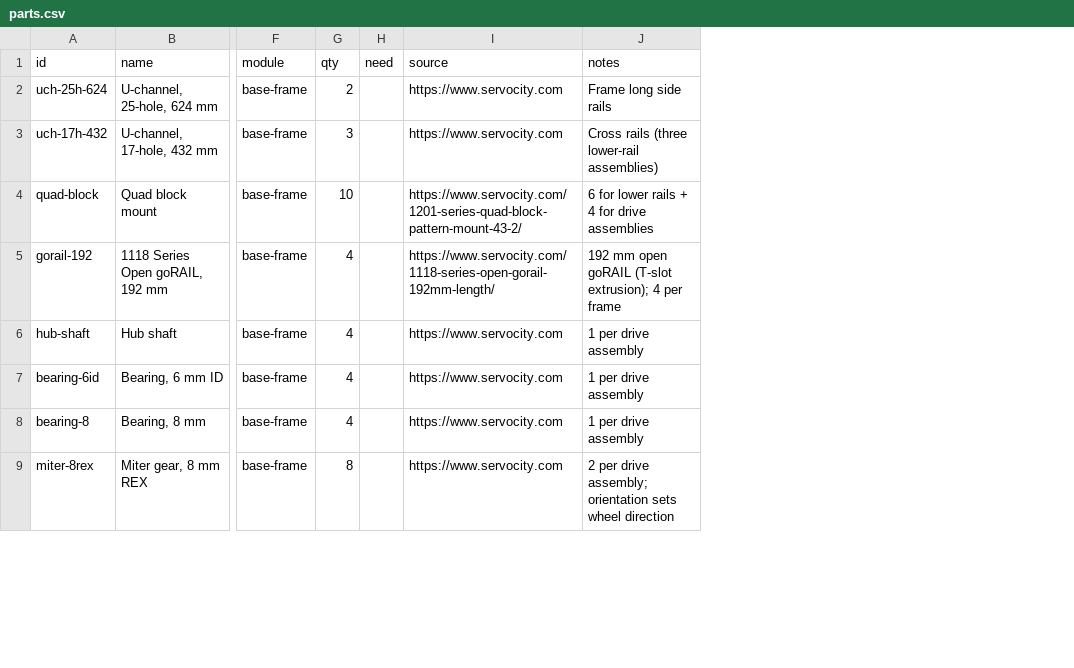
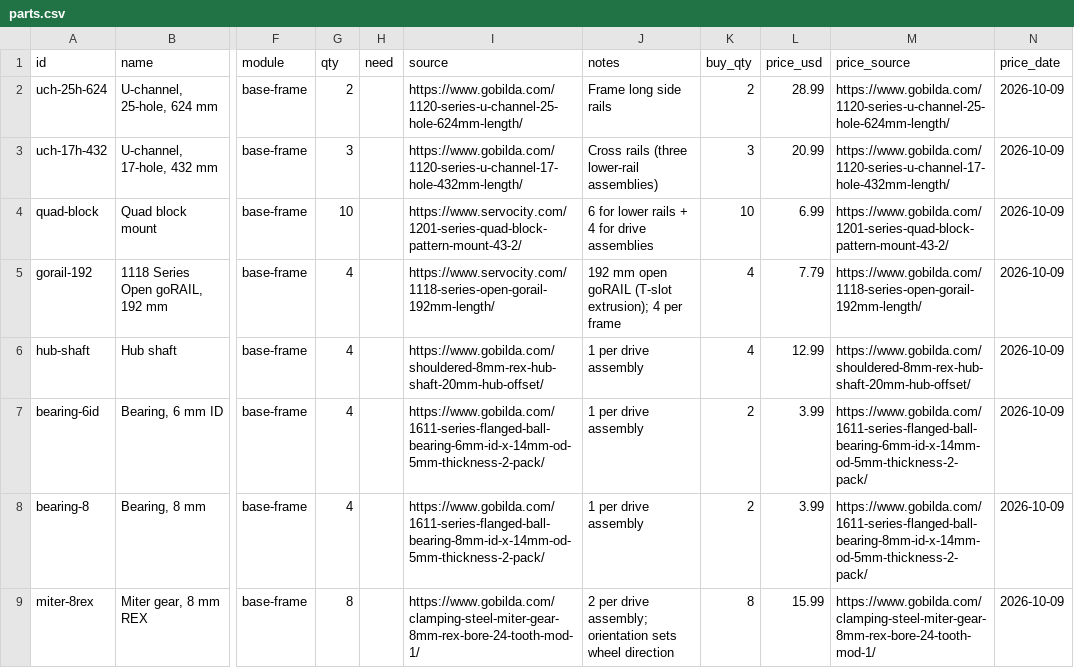
Before and after one commit to UW-Allen-School-Robotics/opendubs, a CSV file: hardware/parts.csv, drawn as a sheet; only a part is shown, gaps mark what is left out; the diff covers the shown part only; the diff names each change by its address in the sheet, - before the commit and + after, or states it on an @@ line.

```diff
--- a/hardware/parts.csv
+++ b/hardware/parts.csv
+column K (buy_qty), rows 2-9: 2 | 3 | 10 | 4 | 4 | 2 | 2 | 8
+column L (price_usd), rows 2-9: 28.99 | 20.99 | 6.99 | 7.79 | 12.99 | 3.99 | 3.99 | 15.99
+column M (price_source), rows 2-9: https://www.gobilda.com/1120-series-u-channel-25-hole-624mm-length/ | https://www.gobilda.com/1120-series-u-channel-17-hole-432mm-length/ | https://www.gobilda.com/1201-series-quad-block-pattern-mount-43-2/ | https://www.gobilda.com/1118-series-open-gorail-192mm-length/ | https://www.gobilda.com/shouldered-8mm-rex-hub-shaft-20mm-hub-offset/ | https://www.gobilda.com/1611-series-flanged-ball-bearing-6mm-id-x-14mm-od-5mm-thickness-2-pack/ | https://www.gobilda.com/1611-series-flanged-ball-bearing-8mm-id-x-14mm-od-5mm-thickness-2-pack/ | https://www.gobilda.com/clamping-steel-miter-gear-8mm-rex-bore-24-tooth-mod-1/
+column N (price_date), rows 2-9: all 2026-10-09
-I2 (source): https://www.servocity.com
+I2 (source): https://www.gobilda.com/1120-series-u-channel-25-hole-624mm-length/
-I3 (source): https://www.servocity.com
+I3 (source): https://www.gobilda.com/1120-series-u-channel-17-hole-432mm-length/
-I6 (source): https://www.servocity.com
+I6 (source): https://www.gobilda.com/shouldered-8mm-rex-hub-shaft-20mm-hub-offset/
-I7 (source): https://www.servocity.com
+I7 (source): https://www.gobilda.com/1611-series-flanged-ball-bearing-6mm-id-x-14mm-od-5mm-thickness-2-pack/
-I8 (source): https://www.servocity.com
+I8 (source): https://www.gobilda.com/1611-series-flanged-ball-bearing-8mm-id-x-14mm-od-5mm-thickness-2-pack/
-I9 (source): https://www.servocity.com
+I9 (source): https://www.gobilda.com/clamping-steel-miter-gear-8mm-rex-bore-24-tooth-mod-1/
```
Also changed, not shown: 15 edited cells elsewhere in this file, 7 other files.
